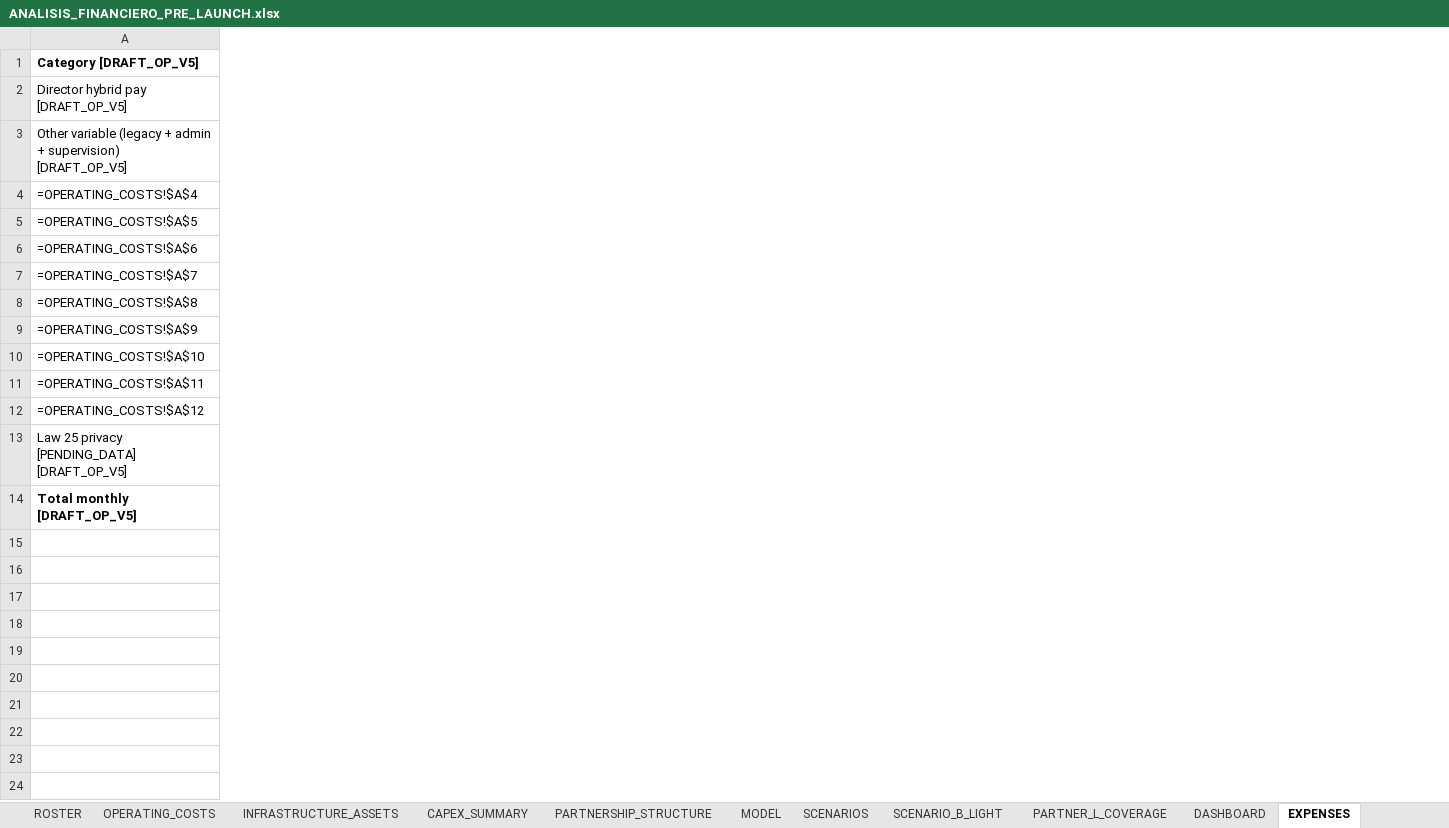
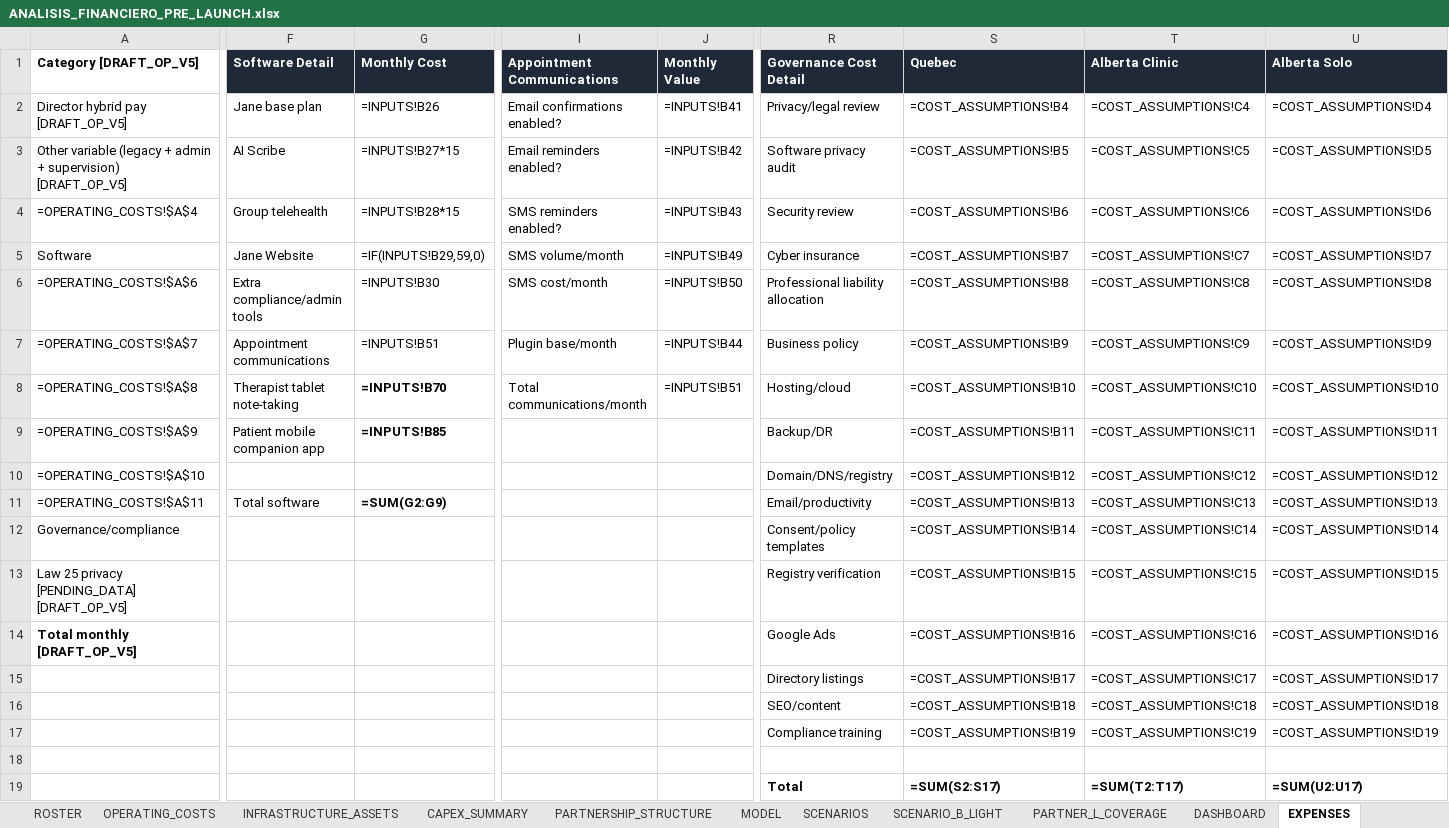
Before and after one commit to shaneturon3-web/PsyNova, an Excel workbook: analista-financiero-clinica-virtual/output/ANALISIS_FINANCIERO_PRE_LAUNCH.xlsx, sheet EXPENSES, drawn as a sheet; only a part is shown, gaps mark what is left out; values as stored, in another font and other column widths than the file's, no borders; formulas without a stored value are shown as written; rows hold the shown columns only; the diff covers the shown part only; the diff names each change by its address in the sheet, - before the commit and + after, or states it on an @@ line.

```diff
--- a/analista-financiero-clinica-virtual/output/ANALISIS_FINANCIERO_PRE_LAUNCH.xlsx (sheet EXPENSES)
+++ b/analista-financiero-clinica-virtual/output/ANALISIS_FINANCIERO_PRE_LAUNCH.xlsx (sheet EXPENSES)
+column F (Software Detail), rows 2-11: Jane base plan | AI Scribe | Group telehealth | Jane Website | Extra compliance/admin tools | Appointment communications | Therapist tablet note-taking | Patient mobile companion app |  | Total software
+column G (Monthly Cost), rows 2-11: =INPUTS!B26 | =INPUTS!B27*15 | =INPUTS!B28*15 | =IF(INPUTS!B29,59,0) | =INPUTS!B30 | =INPUTS!B51 | =INPUTS!B70 | =INPUTS!B85 |  | =SUM(G2:G9)
+column I (Appointment Communications), rows 2-8: Email confirmations enabled? | Email reminders enabled? | SMS reminders enabled? | SMS volume/month | SMS cost/month | Plugin base/month | Total communications/month
+column J (Monthly Value), rows 2-8: =INPUTS!B41 | =INPUTS!B42 | =INPUTS!B43 | =INPUTS!B49 | =INPUTS!B50 | =INPUTS!B44 | =INPUTS!B51
+column R (Governance Cost Detail), rows 2-14: Privacy/legal review | Software privacy audit | Security review | Cyber insurance | Professional liability allocation | Business policy | Hosting/cloud | Backup/DR | Domain/DNS/registry | Email/productivity | Consent/policy templates | Registry verification | Google Ads
+column S (Quebec), rows 2-14: =COST_ASSUMPTIONS!B4 | =COST_ASSUMPTIONS!B5 | =COST_ASSUMPTIONS!B6 | =COST_ASSUMPTIONS!B7 | =COST_ASSUMPTIONS!B8 | =COST_ASSUMPTIONS!B9 | =COST_ASSUMPTIONS!B10 | =COST_ASSUMPTIONS!B11 | =COST_ASSUMPTIONS!B12 | =COST_ASSUMPTIONS!B13 | =COST_ASSUMPTIONS!B14 | =COST_ASSUMPTIONS!B15 | =COST_ASSUMPTIONS!B16
+column T (Alberta Clinic), rows 2-14: =COST_ASSUMPTIONS!C4 | =COST_ASSUMPTIONS!C5 | =COST_ASSUMPTIONS!C6 | =COST_ASSUMPTIONS!C7 | =COST_ASSUMPTIONS!C8 | =COST_ASSUMPTIONS!C9 | =COST_ASSUMPTIONS!C10 | =COST_ASSUMPTIONS!C11 | =COST_ASSUMPTIONS!C12 | =COST_ASSUMPTIONS!C13 | =COST_ASSUMPTIONS!C14 | =COST_ASSUMPTIONS!C15 | =COST_ASSUMPTIONS!C16
+column U (Alberta Solo), rows 2-14: =COST_ASSUMPTIONS!D4 | =COST_ASSUMPTIONS!D5 | =COST_ASSUMPTIONS!D6 | =COST_ASSUMPTIONS!D7 | =COST_ASSUMPTIONS!D8 | =COST_ASSUMPTIONS!D9 | =COST_ASSUMPTIONS!D10 | =COST_ASSUMPTIONS!D11 | =COST_ASSUMPTIONS!D12 | =COST_ASSUMPTIONS!D13 | =COST_ASSUMPTIONS!D14 | =COST_ASSUMPTIONS!D15 | =COST_ASSUMPTIONS!D16
-A5 (Category [DRAFT_OP_V5]): =OPERATING_COSTS!$A$5
+A5 (Category [DRAFT_OP_V5]): Software
-A12 (Category [DRAFT_OP_V5]): =OPERATING_COSTS!$A$12
+A12 (Category [DRAFT_OP_V5]): Governance/compliance
+row 15:  |  |  |  |  | Directory listings | =COST_ASSUMPTIONS!B17 | =COST_ASSUMPTIONS!C17 | =COST_ASSUMPTIONS!D17
+row 16:  |  |  |  |  | SEO/content | =COST_ASSUMPTIONS!B18 | =COST_ASSUMPTIONS!C18 | =COST_ASSUMPTIONS!D18
+row 17:  |  |  |  |  | Compliance training | =COST_ASSUMPTIONS!B19 | =COST_ASSUMPTIONS!C19 | =COST_ASSUMPTIONS!D19
+row 18: (empty)
+row 19:  |  |  |  |  | Total | =SUM(S2:S17) | =SUM(T2:T17) | =SUM(U2:U17)
```
Also changed, not shown: 9 added columns and 4 edited cells elsewhere in this sheet, sheet INPUTS, sheet SCENARIOS, sheet DASHBOARD, sheet MODEL, other sheet tabs, charts or pictures, 13 other files.
